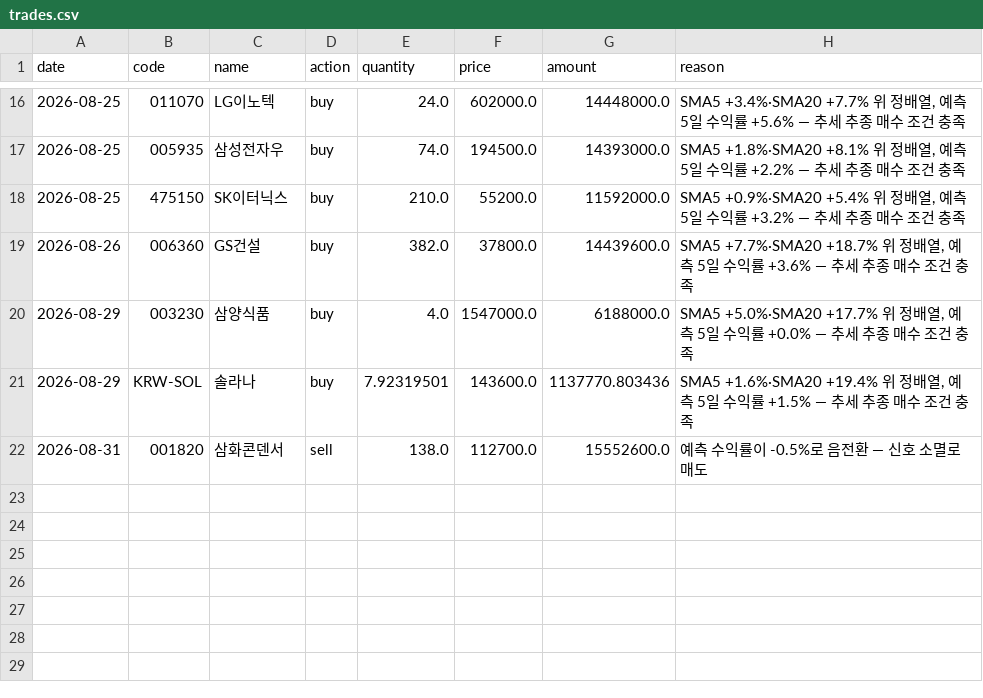
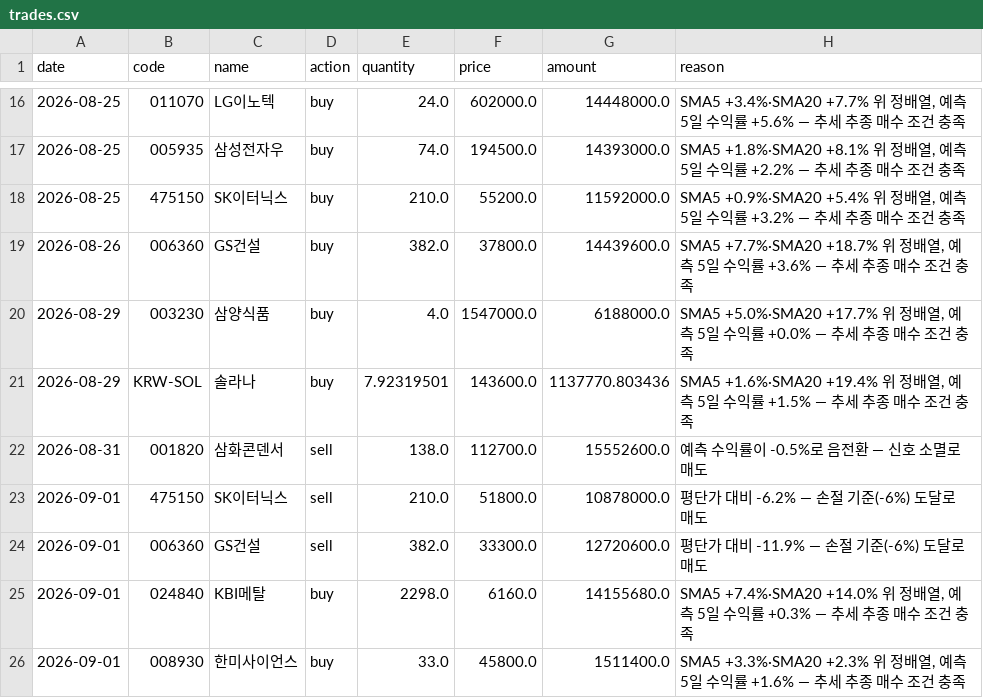
Before and after one commit to ferrousCM/stock, a CSV file: data/portfolio/momentum/trades.csv, drawn as a sheet; only a part is shown, gaps mark what is left out.

```diff
--- a/data/portfolio/momentum/trades.csv
+++ b/data/portfolio/momentum/trades.csv
@@ -22 +22,5 @@ date,code,name,action,quantity,price,amount,reason
 2026-08-31,001820,삼화콘덴서,sell,138.0,112700.0,15552600.0,예측 수익률이 -0.5%로 음전환 — 신호 소멸로 매도
+2026-09-01,475150,SK이터닉스,sell,210.0,51800.0,10878000.0,평단가 대비 -6.2% — 손절 기준(-6%) 도달로 매도
+2026-09-01,006360,GS건설,sell,382.0,33300.0,12720600.0,평단가 대비 -11.9% — 손절 기준(-6%) 도달로 매도
+2026-09-01,024840,KBI메탈,buy,2298.0,6160.0,14155680.0,"SMA5 +7.4%·SMA20 +14.0% 위 정배열, 예측 5일 수익률 +0.3% — 추세 추종 매수 조건 충족"
+2026-09-01,008930,한미사이언스,buy,33.0,45800.0,1511400.0,"SMA5 +3.3%·SMA20 +2.3% 위 정배열, 예측 5일 수익률 +1.6% — 추세 추종 매수 조건 충족"
```
Also changed, not shown: data/portfolio/aggressive/equity_history.csv, data/portfolio/trades.csv, 19 other files.
